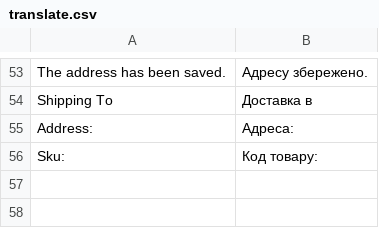
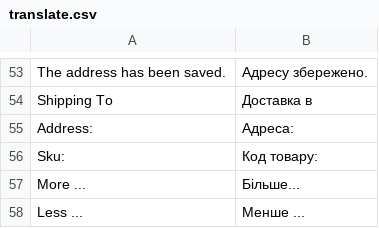
Before and after one commit to dominido/technostock, a CSV file: app/design/frontend/ultimo/unitop/locale/uk_UA/translate.csv, drawn as a sheet; only a part is shown, gaps mark what is left out.

```diff
--- a/app/design/frontend/ultimo/unitop/locale/uk_UA/translate.csv
+++ b/app/design/frontend/ultimo/unitop/locale/uk_UA/translate.csv
@@ -56 +56,3 @@
 "Sku: ", "Код товару: "
+"More ...", "Більше..."
+"Less ...", "Менше ..."
```
Also changed, not shown: app/design/frontend/ultimo/unitop/locale/ru_RU/translate.csv.
